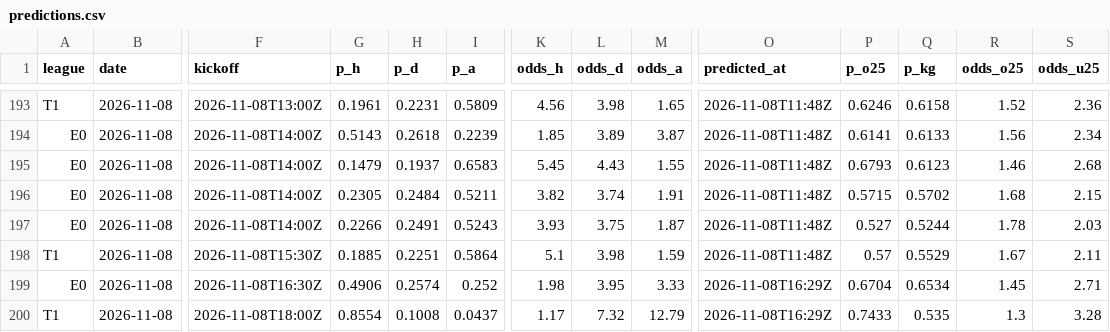
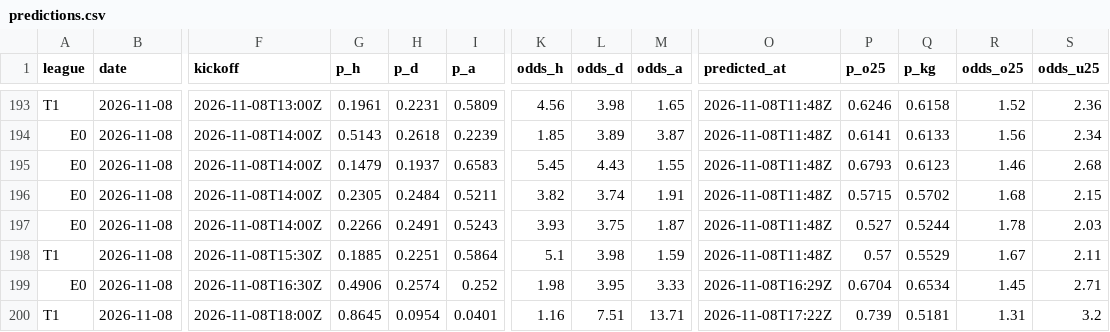
Before and after one commit to Tayips/IddiaTahmin, a CSV file: data/predictions.csv, drawn as a sheet; only a part is shown, gaps mark what is left out; the diff names each change by its address in the sheet, - before the commit and + after, or states it on an @@ line.

```diff
--- a/data/predictions.csv
+++ b/data/predictions.csv
-G200 (p_h): 0.8554
+G200 (p_h): 0.8645
-H200 (p_d): 0.1008
+H200 (p_d): 0.0954
-I200 (p_a): 0.0437
+I200 (p_a): 0.0401
-K200 (odds_h): 1.17
+K200 (odds_h): 1.16
-L200 (odds_d): 7.32
+L200 (odds_d): 7.51
-M200 (odds_a): 12.79
+M200 (odds_a): 13.71
-O200 (predicted_at): 2026-11-08T16:29Z
+O200 (predicted_at): 2026-11-08T17:22Z
-P200 (p_o25): 0.7433
+P200 (p_o25): 0.739
-Q200 (p_kg): 0.535
+Q200 (p_kg): 0.5181
-R200 (odds_o25): 1.3
+R200 (odds_o25): 1.31
-S200 (odds_u25): 3.28
+S200 (odds_u25): 3.2
```
Also changed, not shown: 3 other files.
